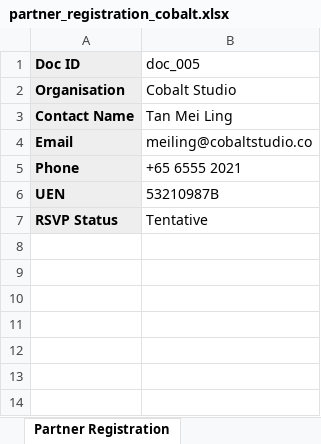
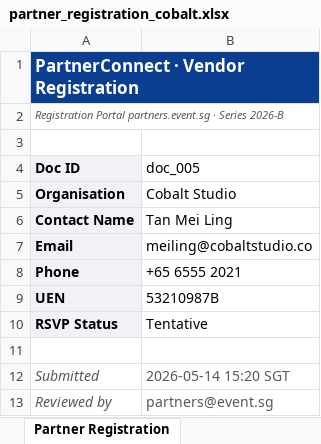
Before and after one commit to sheares/paperflow, an Excel workbook: synthetic/partner_collation/partner_registration_cobalt.xlsx, sheet Partner Registration, drawn as a sheet; values as stored, in another font and other column widths than the file's, no borders; the diff names each change by its address in the sheet, - before the commit and + after, or states it on an @@ line.

```diff
--- a/synthetic/partner_collation/partner_registration_cobalt.xlsx (sheet Partner Registration)
+++ b/synthetic/partner_collation/partner_registration_cobalt.xlsx (sheet Partner Registration)
+row 1: PartnerConnect · Vendor Registration
+row 2: Registration Portal partners.event.sg · Series 2026-B
+row 3: (empty)
+row 11: (empty)
+row 12: Submitted | 2026-05-14 15:20 SGT
+row 13: Reviewed by | partners@event.sg
```
Also changed, not shown: synthetic/partner_collation/brightpath_contacts.xlsx, synthetic/partner_collation/partner_registration_acme.xlsx, 21 other files.
